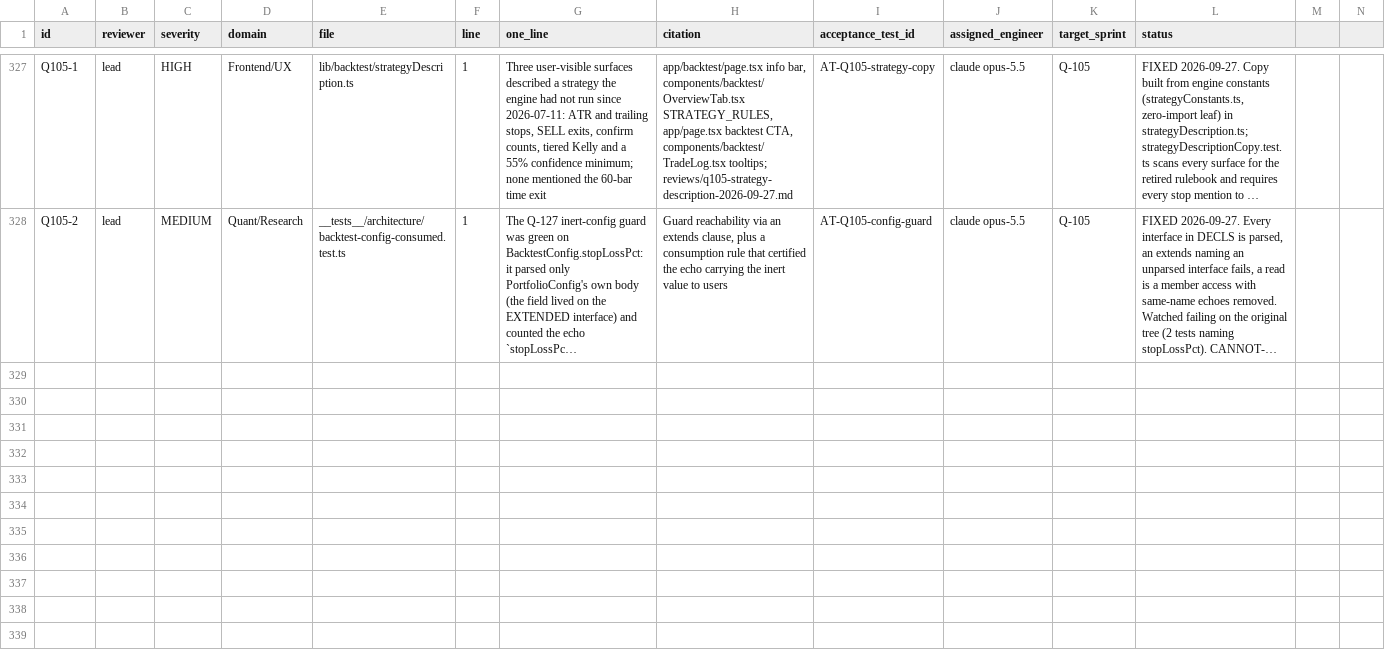
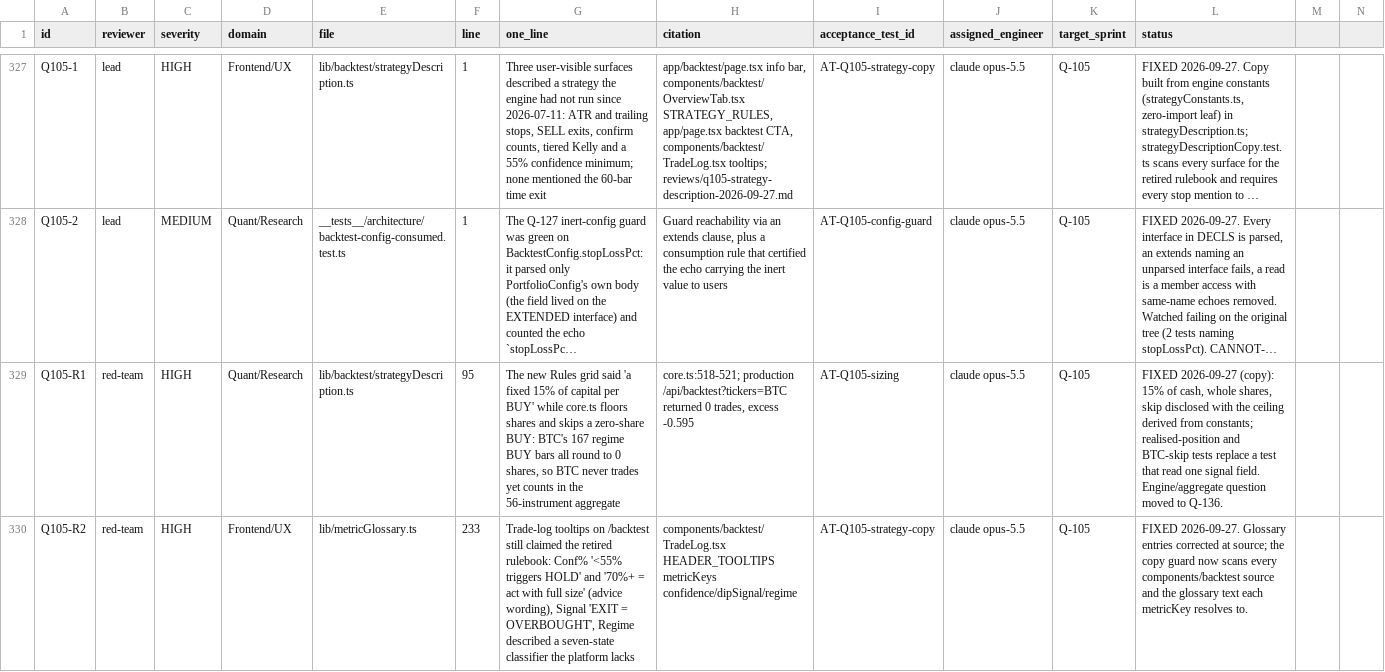
Before and after one commit to wanghaoheng123-boop/QUANTAN-sector-investment, a CSV file: reviews/findings-ledger.csv, drawn as a sheet; only a part is shown, gaps mark what is left out; long unchanged cells end in …; rows hold the shown columns only; the diff covers the shown part only; the diff names each change by its address in the sheet, - before the commit and + after, or states it on an @@ line.

```diff
--- a/reviews/findings-ledger.csv
+++ b/reviews/findings-ledger.csv
+row 329: Q105-R1 | red-team | HIGH | Quant/Research | lib/backtest/strategyDescription.ts | 95 | The new Rules grid said 'a fixed 15% of capital per BUY' while core.ts floors shares and skips a zero-share BUY: BTC's 167 regime BUY bars all round to 0 shares, so BTC never trades yet counts in the 56-instrument aggregate | core.ts:518-521; production /api/backtest?tickers=BTC returned 0 trades, excess -0.595 | AT-Q105-sizing | claude opus-5.5 | Q-105 | FIXED 2026-09-27 (copy): 15% of cash, whole shares, skip disclosed with the ceiling derived from constants; realised-position and BTC-skip tests replace a test that read one signal field. Engine/aggregate question moved to Q-136.
+row 330: Q105-R2 | red-team | HIGH | Frontend/UX | lib/metricGlossary.ts | 233 | Trade-log tooltips on /backtest still claimed the retired rulebook: Conf% '<55% triggers HOLD' and '70%+ = act with full size' (advice wording), Signal 'EXIT = OVERBOUGHT', Regime described a seven-state classifier the platform lacks | components/backtest/TradeLog.tsx HEADER_TOOLTIPS metricKeys confidence/dipSignal/regime | AT-Q105-strategy-copy | claude opus-5.5 | Q-105 | FIXED 2026-09-27. Glossary entries corrected at source; the copy guard now scans every components/backtest source and the glossary text each metricKey resolves to.
```
Also changed, not shown: 6 added rows elsewhere in this file, 13 other files.
